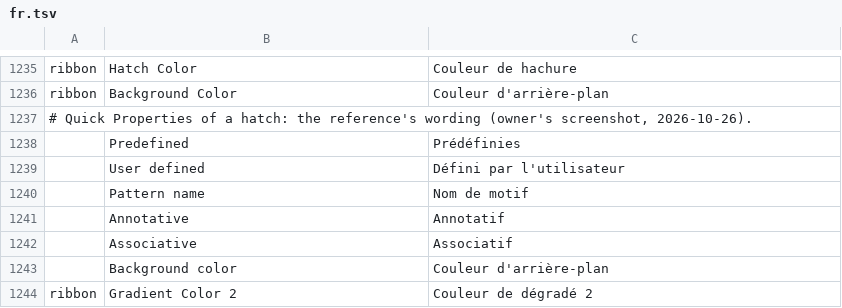
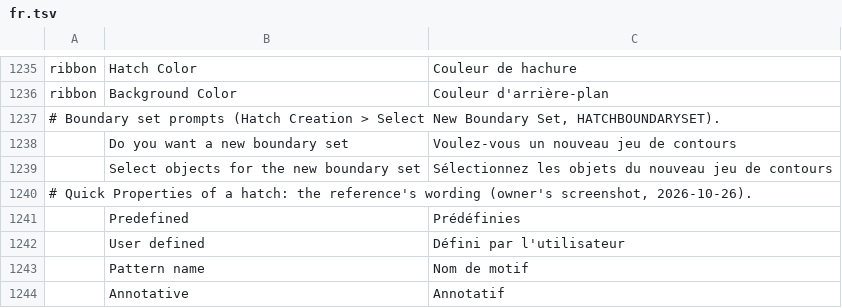
Before and after one commit to JareckiJ/cadcraft, a TSV file: crates/ui-egui/src/i18n/fr.tsv, drawn as a sheet; only a part is shown, gaps mark what is left out; the shorter side is filled out with more unchanged rows.

```diff
--- a/crates/ui-egui/src/i18n/fr.tsv
+++ b/crates/ui-egui/src/i18n/fr.tsv
@@ -1236,2 +1236,5 @@ ribbon	Hatch Color	Couleur de hachure
 ribbon	Background Color	Couleur d'arrière-plan
+# Boundary set prompts (Hatch Creation > Select New Boundary Set, HATCHBOUNDARYSET).
+	Do you want a new boundary set	Voulez-vous un nouveau jeu de contours
+	Select objects for the new boundary set	Sélectionnez les objets du nouveau jeu de contours
 # Quick Properties of a hatch: the reference's wording (owner's screenshot, 2026-10-26).
```
Also changed, not shown: 4 other files.
